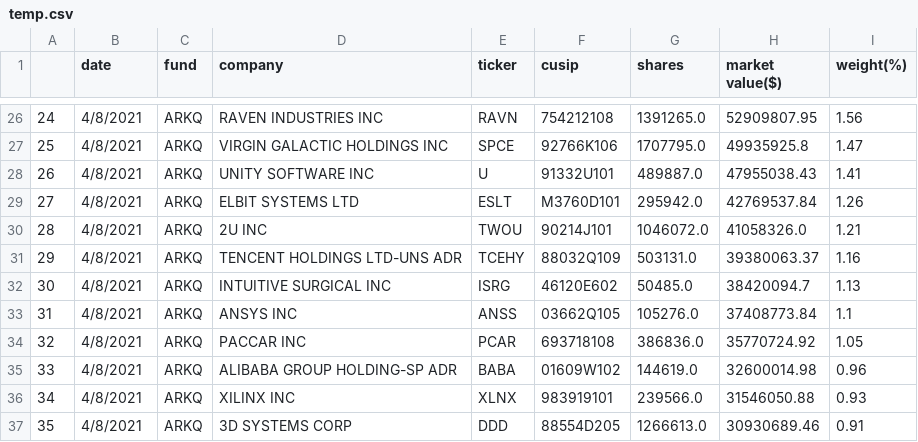
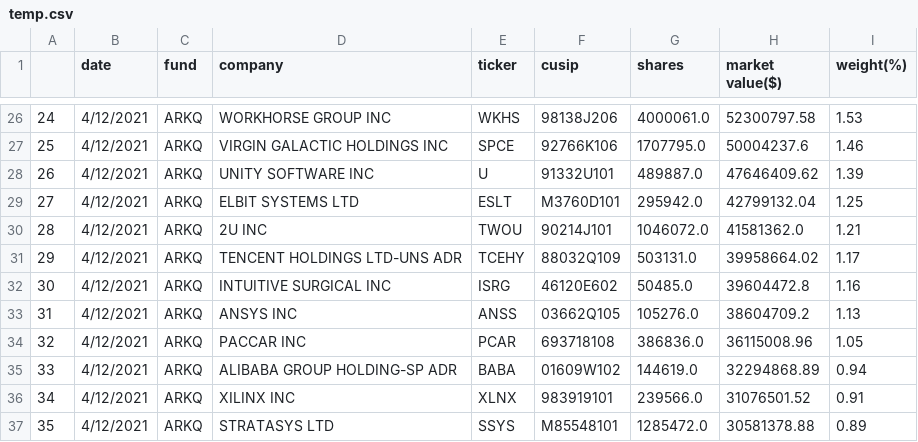
Before and after one commit to import-pandas/ark_invest, a CSV file: data/autonomous/temp.csv, drawn as a sheet; only a part is shown, gaps mark what is left out; the diff covers the shown part only.

```diff
--- a/data/autonomous/temp.csv
+++ b/data/autonomous/temp.csv
@@ -26,12 +26,12 @@
-24,4/8/2021,ARKQ,RAVEN INDUSTRIES INC,RAVN,754212108,1391265.0,52909807.95,1.56
-25,4/8/2021,ARKQ,VIRGIN GALACTIC HOLDINGS INC,SPCE,92766K106,1707795.0,49935925.8,1.47
-26,4/8/2021,ARKQ,UNITY SOFTWARE INC,U,91332U101,489887.0,47955038.43,1.41
-27,4/8/2021,ARKQ,ELBIT SYSTEMS LTD,ESLT,M3760D101,295942.0,42769537.84,1.26
-28,4/8/2021,ARKQ,2U INC,TWOU,90214J101,1046072.0,41058326.0,1.21
-29,4/8/2021,ARKQ,TENCENT HOLDINGS LTD-UNS ADR,TCEHY,88032Q109,503131.0,39380063.37,1.16
-30,4/8/2021,ARKQ,INTUITIVE SURGICAL INC,ISRG,46120E602,50485.0,38420094.7,1.13
-31,4/8/2021,ARKQ,ANSYS INC,ANSS,03662Q105,105276.0,37408773.84,1.1
-32,4/8/2021,ARKQ,PACCAR INC,PCAR,693718108,386836.0,35770724.92,1.05
-33,4/8/2021,ARKQ,ALIBABA GROUP HOLDING-SP ADR,BABA,01609W102,144619.0,32600014.98,0.96
-34,4/8/2021,ARKQ,XILINX INC,XLNX,983919101,239566.0,31546050.88,0.93
-35,4/8/2021,ARKQ,3D SYSTEMS CORP,DDD,88554D205,1266613.0,30930689.46,0.91
+24,4/12/2021,ARKQ,WORKHORSE GROUP INC,WKHS,98138J206,4000061.0,52300797.58,1.53
+25,4/12/2021,ARKQ,VIRGIN GALACTIC HOLDINGS INC,SPCE,92766K106,1707795.0,50004237.6,1.46
+26,4/12/2021,ARKQ,UNITY SOFTWARE INC,U,91332U101,489887.0,47646409.62,1.39
+27,4/12/2021,ARKQ,ELBIT SYSTEMS LTD,ESLT,M3760D101,295942.0,42799132.04,1.25
+28,4/12/2021,ARKQ,2U INC,TWOU,90214J101,1046072.0,41581362.0,1.21
+29,4/12/2021,ARKQ,TENCENT HOLDINGS LTD-UNS ADR,TCEHY,88032Q109,503131.0,39958664.02,1.17
+30,4/12/2021,ARKQ,INTUITIVE SURGICAL INC,ISRG,46120E602,50485.0,39604472.8,1.16
+31,4/12/2021,ARKQ,ANSYS INC,ANSS,03662Q105,105276.0,38604709.2,1.13
+32,4/12/2021,ARKQ,PACCAR INC,PCAR,693718108,386836.0,36115008.96,1.05
+33,4/12/2021,ARKQ,ALIBABA GROUP HOLDING-SP ADR,BABA,01609W102,144619.0,32294868.89,0.94
+34,4/12/2021,ARKQ,XILINX INC,XLNX,983919101,239566.0,31076501.52,0.91
+35,4/12/2021,ARKQ,STRATASYS LTD,SSYS,M85548101,1285472.0,30581378.88,0.89
```
Also changed, not shown: 151 edited cells elsewhere in this file, data/3d/temp.csv, data/fintech/temp.csv, 9 other files.
